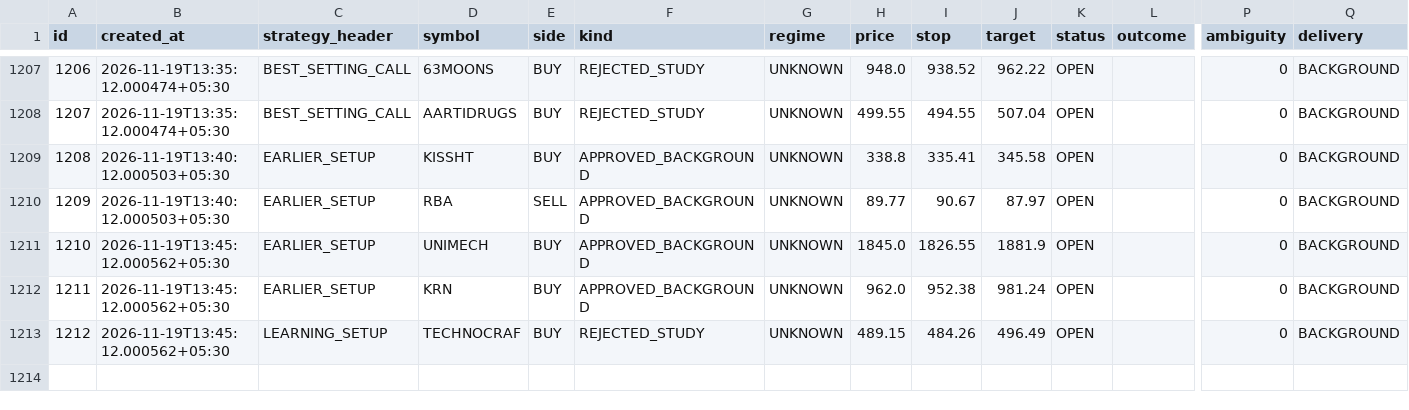
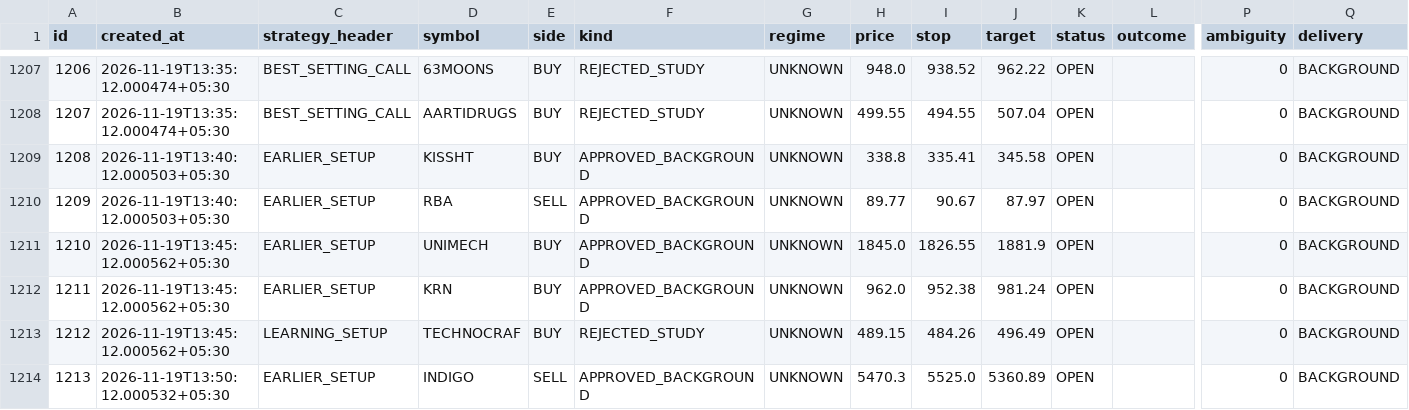
Before and after one commit to mahakalstay-coder/bharat-intraday-scout, a CSV file: reports/four_header_ledger.csv, drawn as a sheet; only a part is shown, gaps mark what is left out; rows hold the shown columns only; the diff covers the shown part only; the diff names each change by its address in the sheet, - before the commit and + after, or states it on an @@ line.

```diff
--- a/reports/four_header_ledger.csv
+++ b/reports/four_header_ledger.csv
+row 1214: 1213 | 2026-11-19T13:50:12.000532+05:30 | EARLIER_SETUP | INDIGO | SELL | APPROVED_BACKGROUND | UNKNOWN | 5470.3 | 5525.0 | 5360.89 | OPEN |  | 0 | BACKGROUND
```
Also changed, not shown: 1 added row and 27 edited cells elsewhere in this file, 5 other files.
